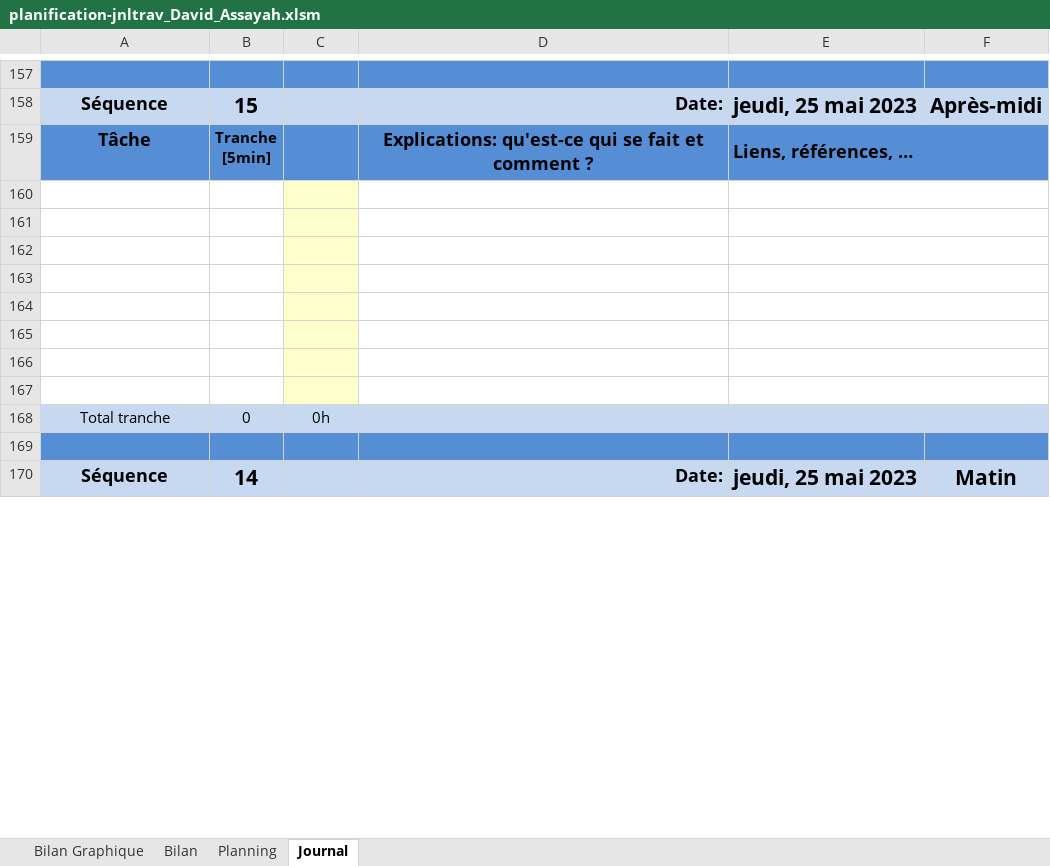
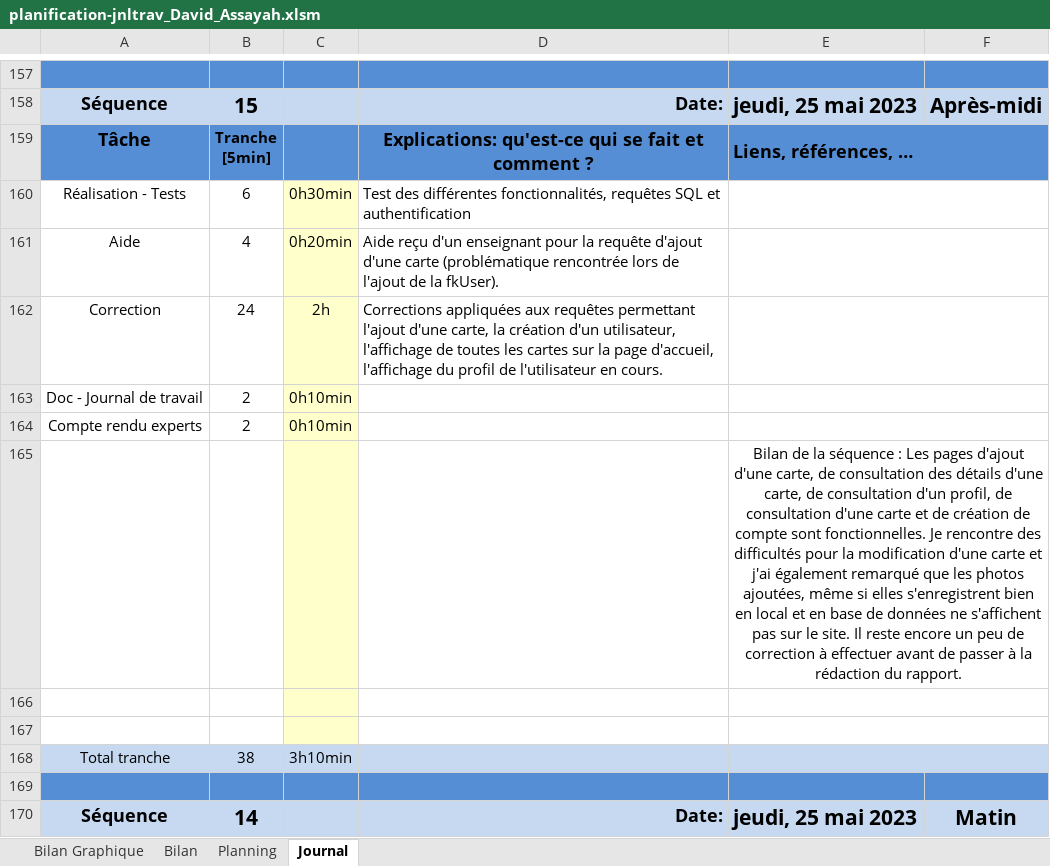
Before and after one commit to davassayah/TPI_David_Assayah_2023, an Excel workbook: doc/planification-jnltrav_David_Assayah.xlsm, sheet Journal, drawn as a sheet; only a part is shown, gaps mark what is left out; values as stored, in another font and other column widths than the file's, no borders; charts and pictures and conditional formats not drawn; 1 other sheet too large or unreadable and not compared; removed rows and columns are numbered as before the commit, all else as after; the diff names each change by its address in the sheet, - before the commit and + after, or states it on an @@ line.

Commit message:
Corrections appliquées aux requêtes permettant l'ajout d'une carte, la création d'un utilisateur, l'affichage de toutes les cartes sur la page d'accueil, l'affichage du profil de l'utilisateur en cours.

```diff
--- a/doc/planification-jnltrav_David_Assayah.xlsm (sheet Journal)
+++ b/doc/planification-jnltrav_David_Assayah.xlsm (sheet Journal)
+row 160: Réalisation - Tests | 6 | 0h30min | Test des différentes fonctionnalités, requêtes SQL et authentification
+row 161: Aide | 4 | 0h20min | Aide reçu d'un enseignant pour la requête d'ajout d'une carte (problématique rencontrée lors de l'ajout de la fkUser).
+row 162: Correction | 24 | 2h | Corrections appliquées aux requêtes permettant l'ajout d'une carte, la création d'un utilisateur, l'affichage de toutes les cartes sur la page d'accueil, l'affichage du profil de l'utilisateur en cours.
+row 163: Doc - Journal de travail | 2 | 0h10min
+row 164: Compte rendu experts | 2 | 0h10min
+row 165:  |  |  |  | Bilan de la séquence : Les pages d'ajout d'une carte, de consultation des détails d'une carte, de consultation d'un profil, de consultation d'une carte et de création de compte sont fonctionnelles. Je rencontre des difficultés pour la modification d'une carte et j'ai également remarqué que les photos ajoutées, même si elles s'enregistrent bien en local et en base de données ne s'affichent pas sur le site. Il reste encore un peu de correction à effectuer avant de passer à la rédaction du rapport.
-row 162: (empty)
-row 163: (empty)
-row 164: (empty)
-row 165: (empty)
-row 166: (empty)
-row 167: (empty)
-B168: 0
+B168: 38
-C168: 0h
+C168: 3h10min
```
Also changed, not shown: formulas that keep their value, charts or pictures, 17 other files.
